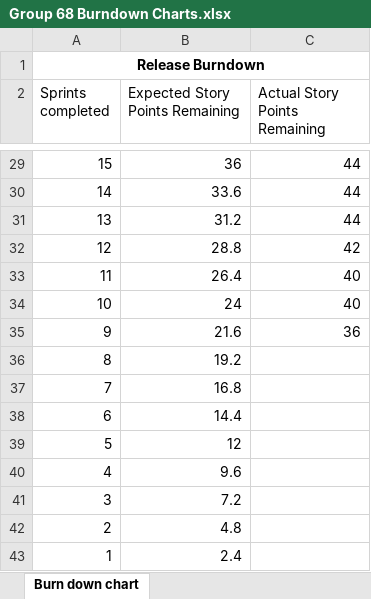
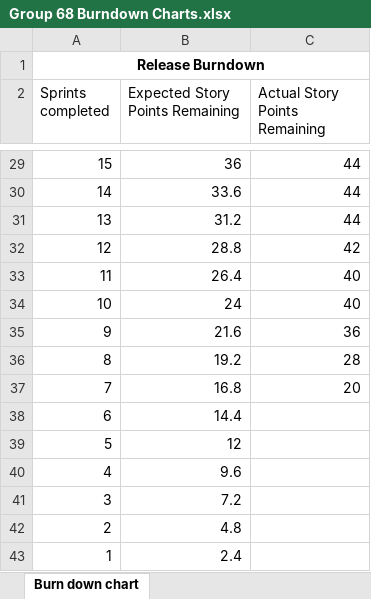
Before and after one commit to NickIsReady/Group-68-Web-System, an Excel workbook: Group 68 Burndown Charts.xlsx, sheet Burn down chart, drawn as a sheet; only a part is shown, gaps mark what is left out; values as stored, in another font and other column widths than the file's, no borders; charts and pictures not drawn; the diff names each change by its address in the sheet, - before the commit and + after, or states it on an @@ line.

Commit message:
Updated Burndown Charts

```diff
--- a/Group 68 Burndown Charts.xlsx (sheet Burn down chart)
+++ b/Group 68 Burndown Charts.xlsx (sheet Burn down chart)
-C36 (Actual Story Points Remaining): (empty)
+C36 (Actual Story Points Remaining): 28
-C37 (Actual Story Points Remaining): (empty)
+C37 (Actual Story Points Remaining): 20
```
Also changed, not shown: charts or pictures.
